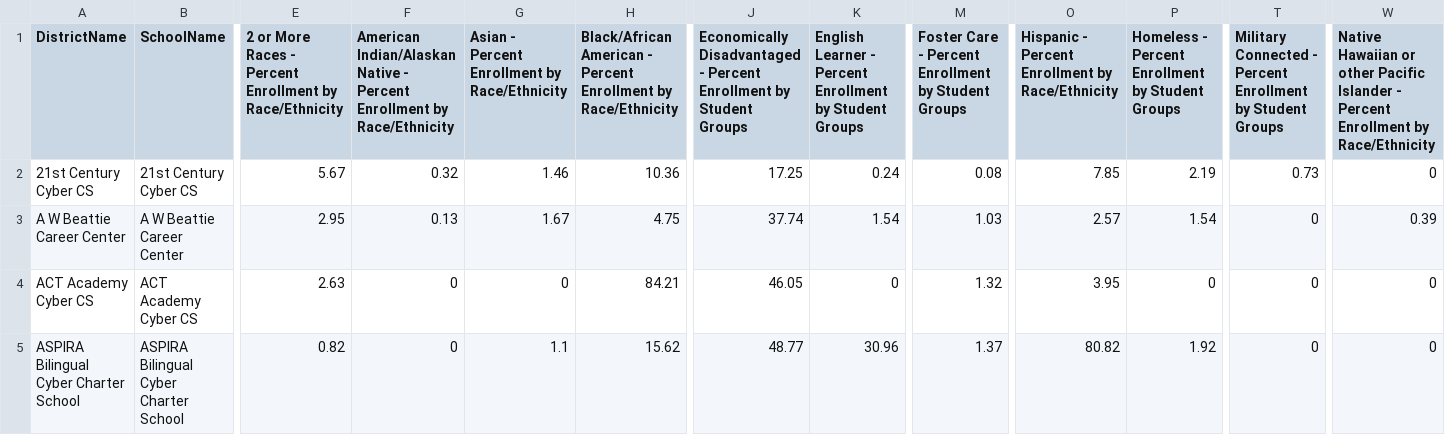
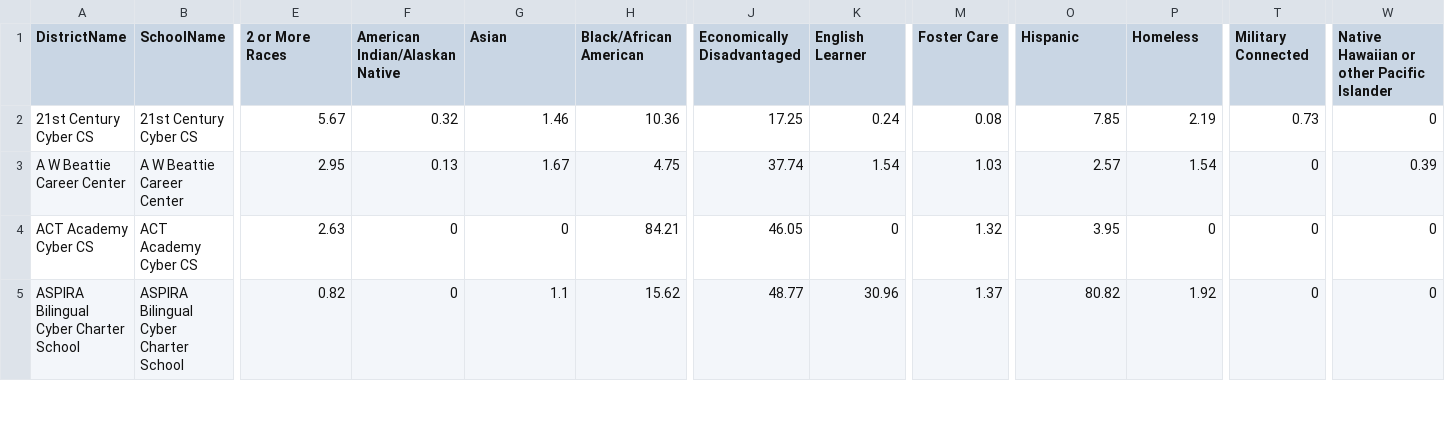
Before and after one commit to caleK1/dbms_proj, a CSV file: data/SchoolFastFacts/SchoolFastFacts_20182019_cleaned.csv, drawn as a sheet; only a part is shown, gaps mark what is left out; the diff covers the shown part only; the diff names each change by its address in the sheet, - before the commit and + after, or states it on an @@ line.

```diff
--- a/data/SchoolFastFacts/SchoolFastFacts_20182019_cleaned.csv
+++ b/data/SchoolFastFacts/SchoolFastFacts_20182019_cleaned.csv
-E1: 2 or More Races - Percent Enrollment by Race/Ethnicity
+E1: 2 or More Races
-F1: …Indian/Alaskan Native - Percent Enrollment by Race/Ethnicity
+F1: …Indian/Alaskan Native
-G1: Asian - Percent Enrollment by Race/Ethnicity
+G1: Asian
-H1: Black/African American - Percent Enrollment by Race/Ethnicity
+H1: Black/African American
-J1: Economically Disadvantaged - Percent Enrollment by Student Groups
+J1: Economically Disadvantaged
-K1: English Learner - Percent Enrollment by Student Groups
+K1: English Learner
-M1: Foster Care - Percent Enrollment by Student Groups
+M1: Foster Care
-O1: Hispanic - Percent Enrollment by Race/Ethnicity
+O1: Hispanic
-P1: Homeless - Percent Enrollment by Student Groups
+P1: Homeless
-T1: Military Connected - Percent Enrollment by Student Groups
+T1: Military Connected
-W1: …Pacific Islander - Percent Enrollment by Race/Ethnicity
+W1: …Pacific Islander
```
Also changed, not shown: 2 edited cells elsewhere in this file, data/SchoolFastFacts/SchoolFastFacts_20192020_cleaned.csv, data/SchoolFastFacts/SchoolFastFacts_20222023_cleaned.csv, 7 other files.
